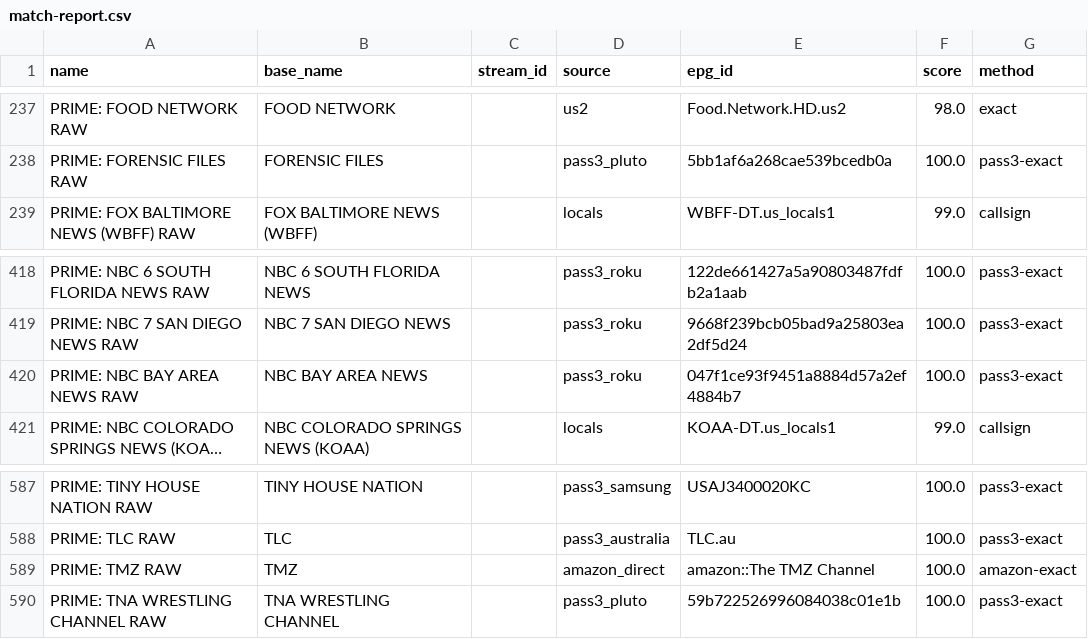
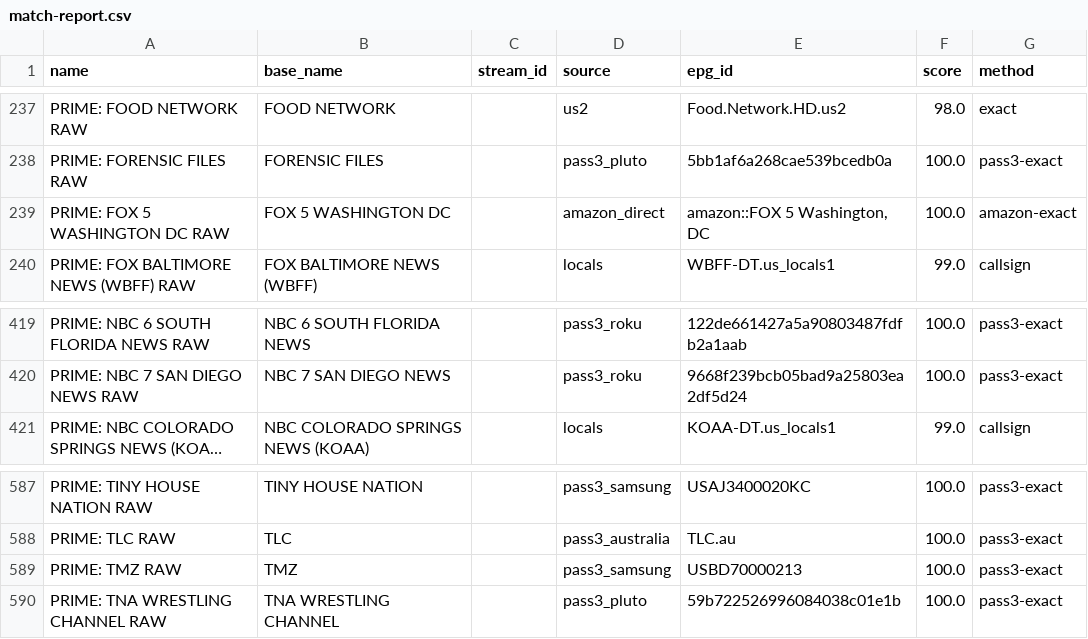
Before and after one commit to theuauchessclub/uau-backend, a CSV file: primevideo-epg/match-report.csv, drawn as a sheet; only a part is shown, gaps mark what is left out; long unchanged cells end in …; removed rows and columns are numbered as before the commit, all else as after; the diff names each change by its address in the sheet, - before the commit and + after, or states it on an @@ line.

```diff
--- a/primevideo-epg/match-report.csv
+++ b/primevideo-epg/match-report.csv
+row 239: PRIME: FOX 5 WASHINGTON DC RAW | FOX 5 WASHINGTON DC |  | amazon_direct | amazon::FOX 5 Washington, DC | 100.0 | amazon-exact
-row 420: PRIME: NBC BAY AREA NEWS RAW | NBC BAY AREA NEWS |  | pass3_roku | 047f1ce93f9451a8884d57a2ef4884b7 | 100.0 | pass3-exact
-D589 (source): amazon_direct
+D589 (source): pass3_samsung
-E589 (epg_id): amazon::The TMZ Channel
+E589 (epg_id): USBD70000213
-G589 (method): amazon-exact
+G589 (method): pass3-exact
```
Also changed, not shown: primevideo-epg/unmatched.csv, 8 other files.
